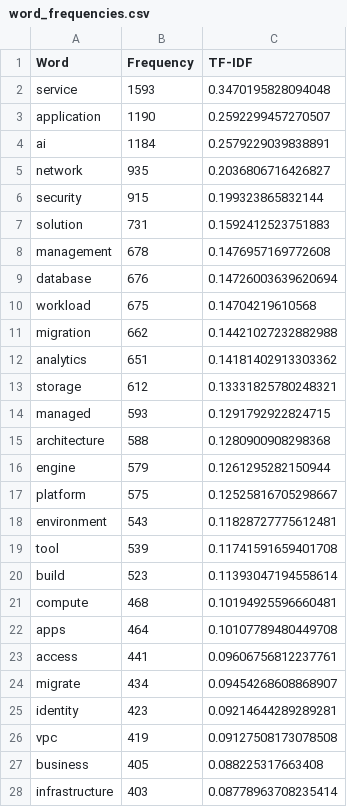
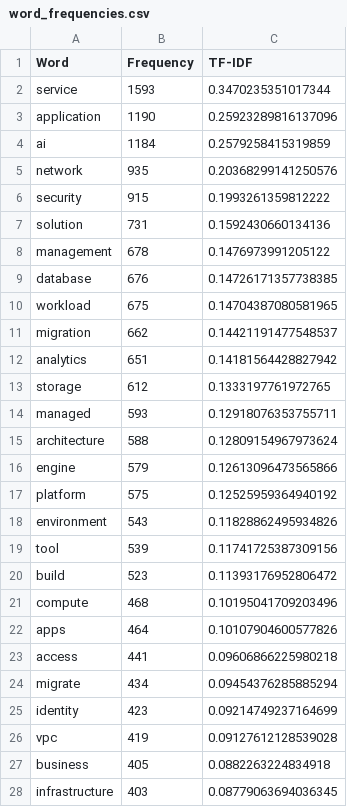
Before and after one commit to vietdung-truong/wordfrequencyanalysis, a CSV file: export/word_frequencies.csv, drawn as a sheet; only a part is shown; the diff covers the shown part only.

Commit message:
update .gitignore to exclude additional exported files and refine word frequencies in CSV output

```diff
--- a/export/word_frequencies.csv
+++ b/export/word_frequencies.csv
@@ -1,28 +1,28 @@
 Word,Frequency,TF-IDF
-service,1593,0.3470195828094048
-application,1190,0.2592299457270507
-ai,1184,0.2579229039838891
-network,935,0.2036806716426827
-security,915,0.199323865832144
-solution,731,0.1592412523751883
-management,678,0.1476957169772608
-database,676,0.14726003639620694
-workload,675,0.14704219610568
-migration,662,0.14421027232882988
-analytics,651,0.14181402913303362
-storage,612,0.13331825780248321
-managed,593,0.1291792922824715
-architecture,588,0.1280900908298368
-engine,579,0.1261295282150944
-platform,575,0.12525816705298667
-environment,543,0.11828727775612481
-tool,539,0.11741591659401708
-build,523,0.11393047194558614
-compute,468,0.10194925596660481
-apps,464,0.10107789480449708
-access,441,0.09606756812237761
-migrate,434,0.09454268608868907
-identity,423,0.09214644289289281
-vpc,419,0.09127508173078508
-business,405,0.088225317663408
-infrastructure,403,0.08778963708235414
+service,1593,0.3470235351017344
+application,1190,0.25923289816137096
+ai,1184,0.2579258415319859
+network,935,0.20368299141250576
+security,915,0.1993261359812222
+solution,731,0.1592430660134136
+management,678,0.1476973991205122
+database,676,0.14726171357738385
+workload,675,0.14704387080581965
+migration,662,0.14421191477548537
+analytics,651,0.14181564428827942
+storage,612,0.1333197761972765
+managed,593,0.12918076353755711
+architecture,588,0.12809154967973624
+engine,579,0.12613096473565866
+platform,575,0.12525959364940192
+environment,543,0.11828862495934826
+tool,539,0.11741725387309156
+build,523,0.11393176952806472
+compute,468,0.10195041709203496
+apps,464,0.10107904600577826
+access,441,0.09606866225980218
+migrate,434,0.09454376285885294
+identity,423,0.09214749237164699
+vpc,419,0.09127612128539028
+business,405,0.0882263224834918
+infrastructure,403,0.08779063694036345
```
Also changed, not shown: 23 edited cells elsewhere in this file, 4 other files.
